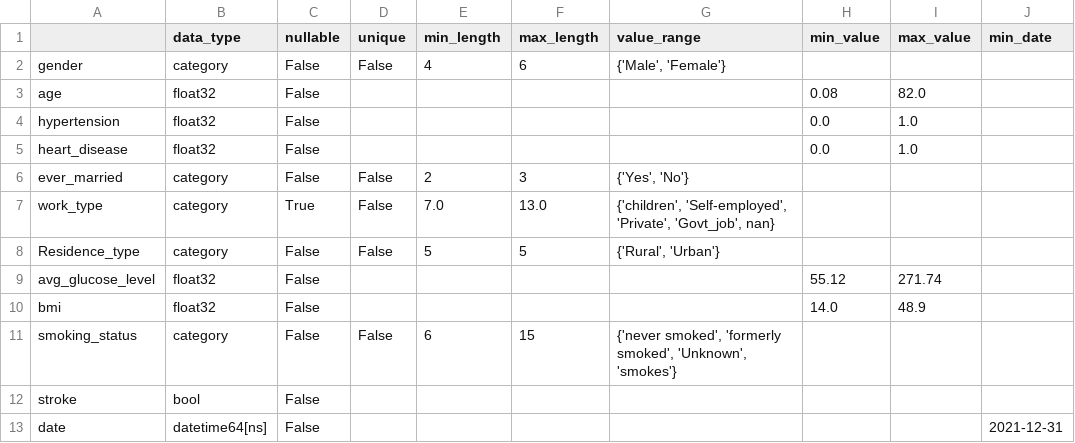
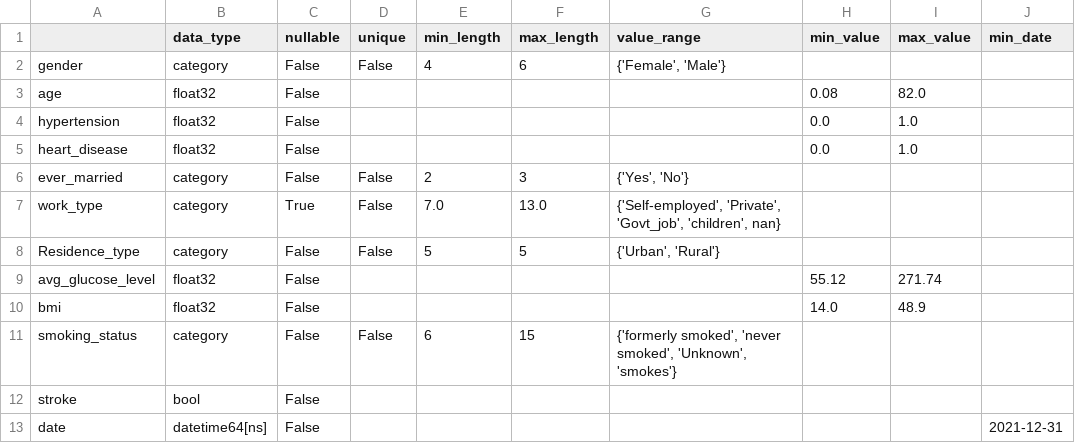
Before and after one commit to fedecarles/dv-py, a CSV file: test_data/constraints1.csv, drawn as a sheet; only a part is shown; the diff names each change by its address in the sheet, - before the commit and + after, or states it on an @@ line.

Commit message:
fixed bug for read_constraints as csv

```diff
--- a/test_data/constraints1.csv
+++ b/test_data/constraints1.csv
-G2 (value_range): {'Male', 'Female'}
+G2 (value_range): {'Female', 'Male'}
-G7 (value_range): {'children', 'Self-employed', 'Private', 'Govt_job', nan}
+G7 (value_range): {'Self-employed', 'Private', 'Govt_job', 'children', nan}
-G8 (value_range): {'Rural', 'Urban'}
+G8 (value_range): {'Urban', 'Rural'}
-G11 (value_range): {'never smoked', 'formerly smoked', 'Unknown',…
+G11 (value_range): {'formerly smoked', 'never smoked', 'Unknown',…
```
Also changed, not shown: 2 other files.
